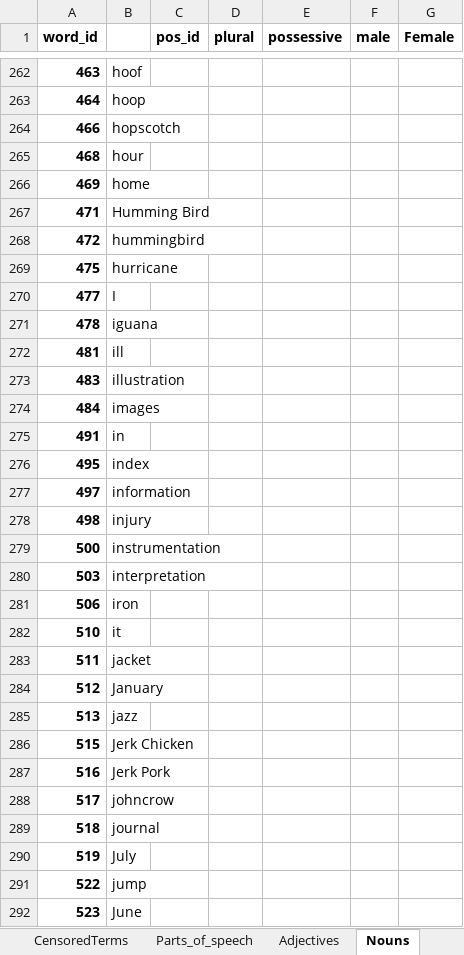
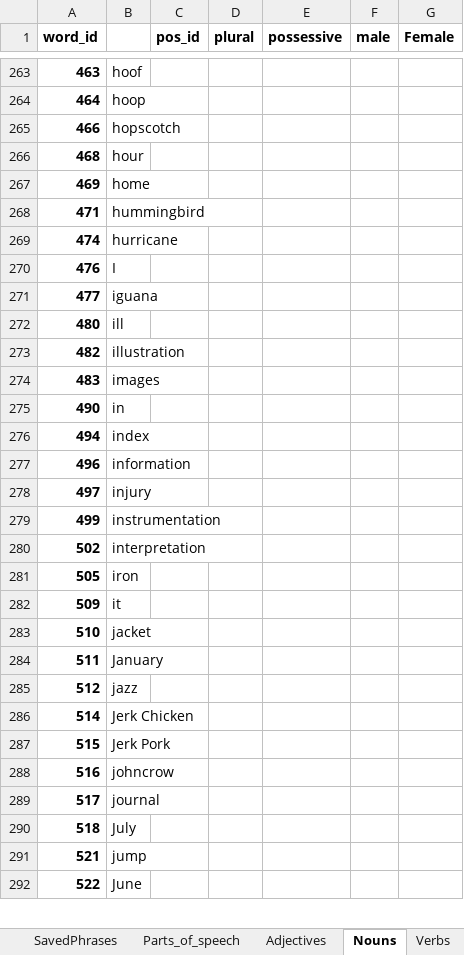
Before and after one commit to J11an/COMP3901-Capstone-Speak-Ez-AAC, an Excel workbook: app/Vocab list.xlsx, sheet Nouns, drawn as a sheet; only a part is shown, gaps mark what is left out; values as stored, in another font and other column widths than the file's, no borders; charts and pictures not drawn; removed rows and columns are numbered as before the commit, all else as after; the diff covers the shown part only; the diff names each change by its address in the sheet, - before the commit and + after, or states it on an @@ line.

```diff
--- a/app/Vocab list.xlsx (sheet Nouns)
+++ b/app/Vocab list.xlsx (sheet Nouns)
+sheet tab: SavedPhrases
-B268: Humming Bird
+B268: hummingbird
-row 268: 472 | hummingbird
-A269 (word_id): 475
+A269 (word_id): 474
+row 270: 476 | I
-B271: I
+B271: iguana
-row 271: 478 | iguana
-A272 (word_id): 481
+A272 (word_id): 480
+row 273: 482 | illustration
-B274: illustration
+B274: images
-row 274: 484 | images
-A275 (word_id): 491
+A275 (word_id): 490
-A276 (word_id): 495
+A276 (word_id): 494
+row 277: 496 | information
-B278: information
+B278: injury
-row 278: 498 | injury
-A279 (word_id): 500
+A279 (word_id): 499
-A280 (word_id): 503
+A280 (word_id): 502
-A281 (word_id): 506
+A281 (word_id): 505
+row 282: 509 | it
-B283: it
+B283: jacket
-B284: jacket
+B284: January
-B285: January
+B285: jazz
-row 285: 513 | jazz
+row 286: 514 | Jerk Chicken
-B287: Jerk Chicken
+B287: Jerk Pork
-B288: Jerk Pork
+B288: johncrow
-B289: johncrow
+B289: journal
-B290: journal
+B290: July
-row 290: 519 | July
+row 291: 521 | jump
-B292: jump
+B292: June
-row 292: 523 | June
```
Also changed, not shown: 63 added rows, 58 removed rows and 487 edited cells elsewhere in this sheet, sheet Adjectives, sheet Verbs, sheet Words, sheet Pronouns, sheet Articles, other sheet tabs, charts or pictures, 1 other file.
